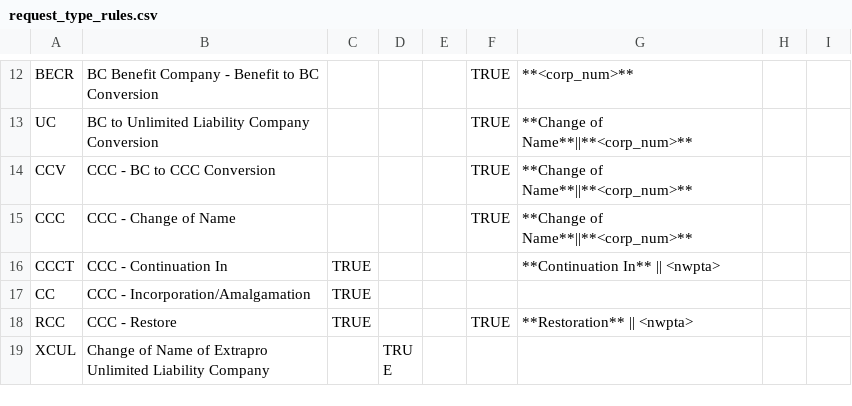
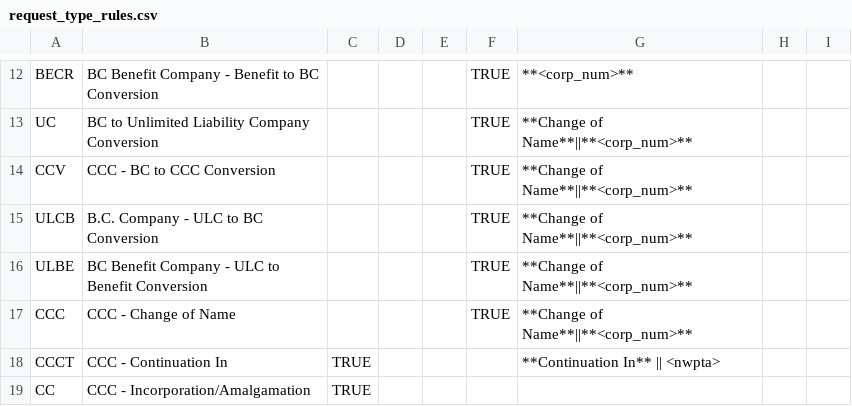
Before and after one commit to bcgov/name-examination, a CSV file: client/static/ui_dropdowns/request_type_rules.csv, drawn as a sheet; only a part is shown, gaps mark what is left out; the shorter side is filled out with more unchanged rows.

Commit message:
add new conversion NR types

```diff
--- a/client/static/ui_dropdowns/request_type_rules.csv
+++ b/client/static/ui_dropdowns/request_type_rules.csv
@@ -14,2 +14,4 @@ UC,BC to Unlimited Liability Company Conversion,,,,TRUE,**Change of Name**||**<c
 CCV,CCC - BC to CCC Conversion,,,,TRUE,**Change of Name**||**<corp_num>**,,
+ULCB,B.C. Company - ULC to BC Conversion,,,,TRUE,**Change of Name**||**<corp_num>**,,
+ULBE,BC Benefit Company - ULC to Benefit Conversion,,,,TRUE,**Change of Name**||**<corp_num>**,,
 CCC,CCC - Change of Name,,,,TRUE,**Change of Name**||**<corp_num>**,,
```
Also changed, not shown: 3 other files.
